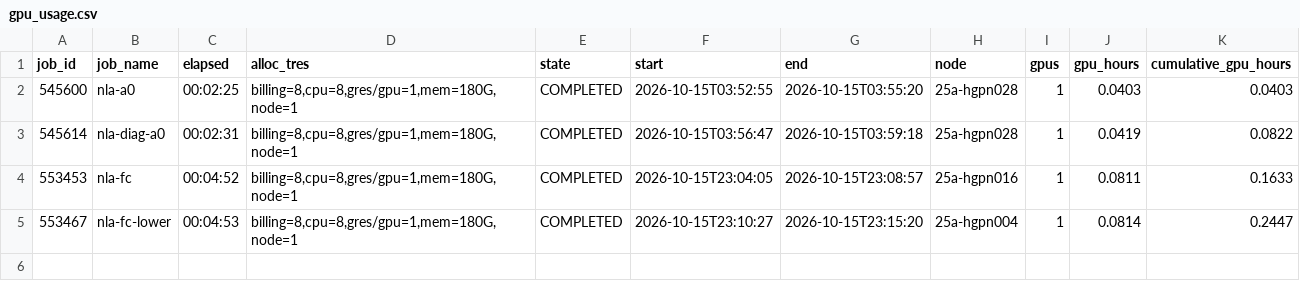
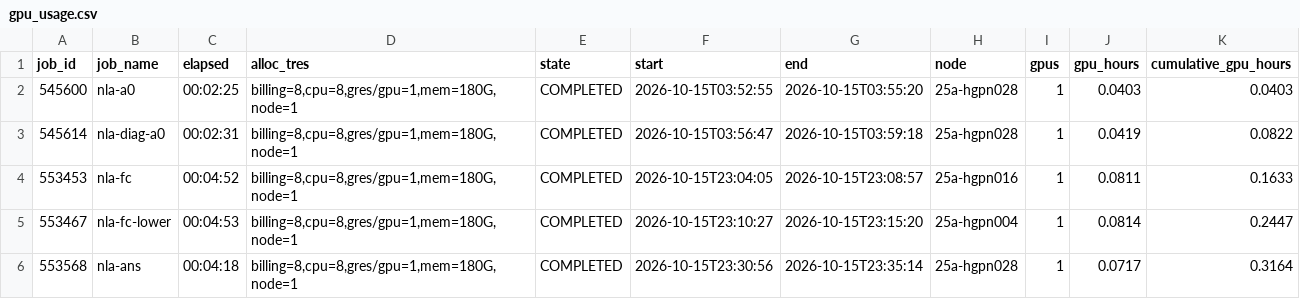
Before and after one commit to Same0620/KL_anchor, a CSV file: results/gpu_usage.csv, drawn as a sheet; the diff names each change by its address in the sheet, - before the commit and + after, or states it on an @@ line.

```diff
--- a/results/gpu_usage.csv
+++ b/results/gpu_usage.csv
+row 6: 553568 | nla-ans | 00:04:18 | billing=8,cpu=8,gres/gpu=1,mem=180G,node=1 | COMPLETED | 2026-10-15T23:30:56 | 2026-10-15T23:35:14 | 25a-hgpn028 | 1 | 0.0717 | 0.3164
```
Also changed, not shown: 12 other files.
